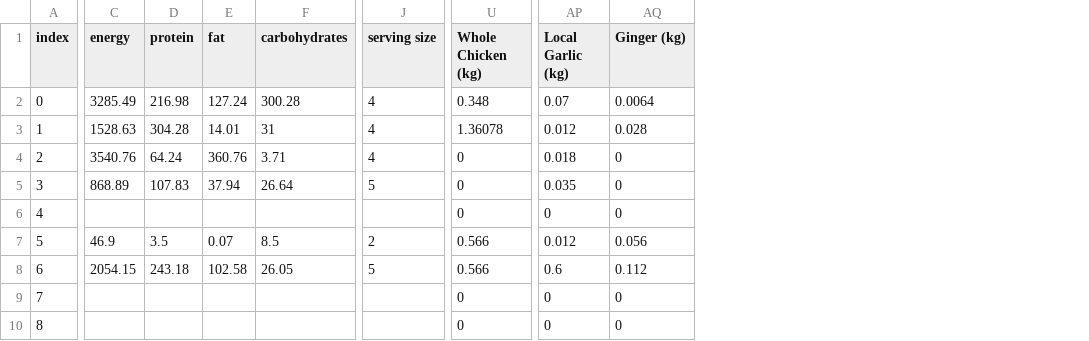
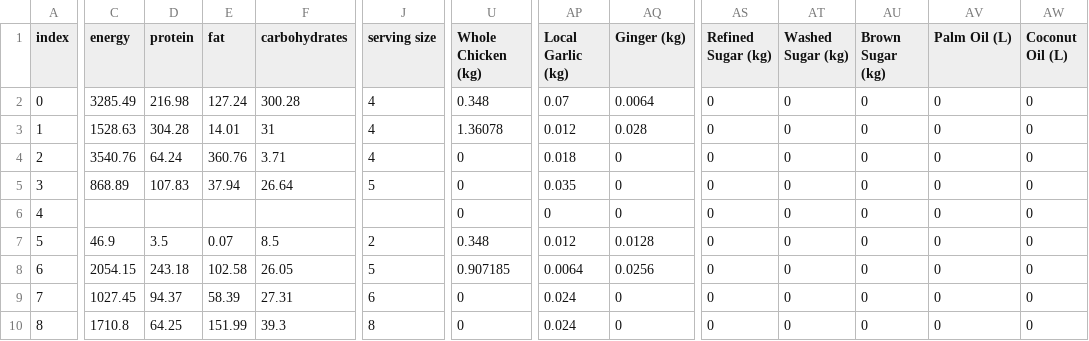
Before and after one commit to cnem-calc-cs180/cnem-calc, a CSV file: recipes.csv, drawn as a sheet; only a part is shown, gaps mark what is left out; the diff covers the shown part only; the diff names each change by its address in the sheet, - before the commit and + after, or states it on an @@ line.

```diff
--- a/recipes.csv
+++ b/recipes.csv
+column AS (Refined Sugar (kg)), rows 2-10: all 0
+column AT (Washed Sugar (kg)), rows 2-10: all 0
+column AU (Brown Sugar (kg)), rows 2-10: all 0
+column AV (Palm Oil (L)), rows 2-10: all 0
+column AW (Coconut Oil (L)), rows 2-10: all 0
-U7 (Whole Chicken (kg)): 0.566
+U7 (Whole Chicken (kg)): 0.348
-AQ7 (Ginger (kg)): 0.056
+AQ7 (Ginger (kg)): 0.0128
-U8 (Whole Chicken (kg)): 0.566
+U8 (Whole Chicken (kg)): 0.907185
-AP8 (Local Garlic (kg)): 0.6
+AP8 (Local Garlic (kg)): 0.0064
-AQ8 (Ginger (kg)): 0.112
+AQ8 (Ginger (kg)): 0.0256
-C9 (energy): (empty)
+C9 (energy): 1027.45
-D9 (protein): (empty)
+D9 (protein): 94.37
-E9 (fat): (empty)
+E9 (fat): 58.39
-F9 (carbohydrates): (empty)
+F9 (carbohydrates): 27.31
-J9 (serving size): (empty)
+J9 (serving size): 6
-AP9:AP10 (Local Garlic (kg)): 0
+AP9:AP10 (Local Garlic (kg)): 0.024
-C10 (energy): (empty)
+C10 (energy): 1710.8
-D10 (protein): (empty)
+D10 (protein): 64.25
-E10 (fat): (empty)
+E10 (fat): 151.99
-F10 (carbohydrates): (empty)
+F10 (carbohydrates): 39.3
-J10 (serving size): (empty)
+J10 (serving size): 8
```
Also changed, not shown: 67 edited cells elsewhere in this file, prices.csv, 2 other files.
